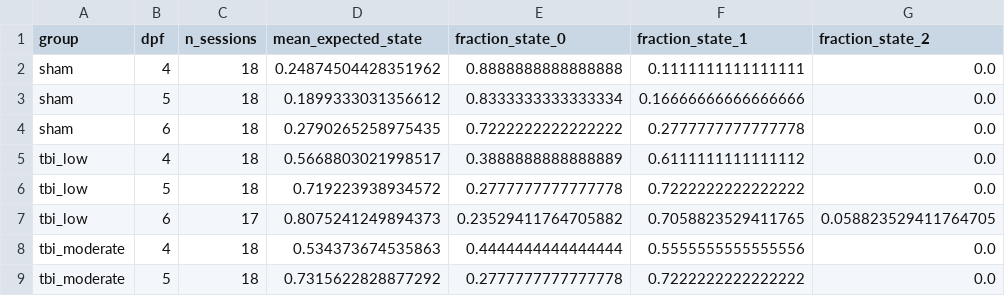
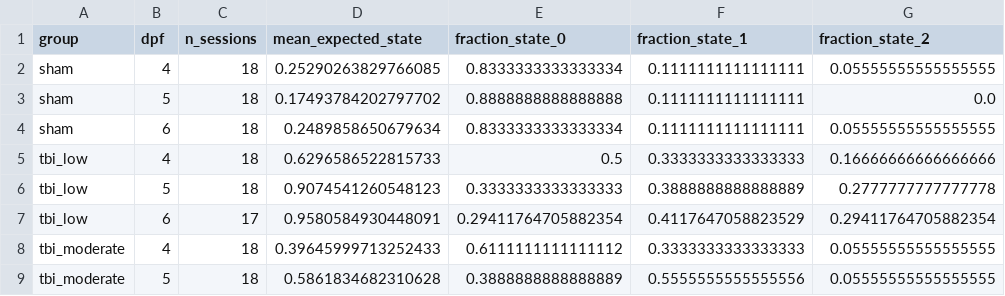
Before and after one commit to josephreggy23-coder/Latent-Period-Epileptogenesis-Assessment-Via-Markov-Modeling, a CSV file: results/tables/tbi_state_occupancy.csv, drawn as a sheet; only a part is shown; the diff covers the shown part only.

```diff
--- a/results/tables/tbi_state_occupancy.csv
+++ b/results/tables/tbi_state_occupancy.csv
@@ -1,9 +1,9 @@
 group,dpf,n_sessions,mean_expected_state,fraction_state_0,fraction_state_1,fraction_state_2
-sham,4,18,0.24874504428351962,0.8888888888888888,0.1111111111111111,0.0
-sham,5,18,0.1899333031356612,0.8333333333333334,0.16666666666666666,0.0
-sham,6,18,0.2790265258975435,0.7222222222222222,0.2777777777777778,0.0
-tbi_low,4,18,0.5668803021998517,0.3888888888888889,0.6111111111111112,0.0
-tbi_low,5,18,0.719223938934572,0.2777777777777778,0.7222222222222222,0.0
-tbi_low,6,17,0.8075241249894373,0.23529411764705882,0.7058823529411765,0.058823529411764705
-tbi_moderate,4,18,0.534373674535863,0.4444444444444444,0.5555555555555556,0.0
-tbi_moderate,5,18,0.7315622828877292,0.2777777777777778,0.7222222222222222,0.0
+sham,4,18,0.25290263829766085,0.8333333333333334,0.1111111111111111,0.05555555555555555
+sham,5,18,0.17493784202797702,0.8888888888888888,0.1111111111111111,0.0
+sham,6,18,0.2489858650679634,0.8333333333333334,0.1111111111111111,0.05555555555555555
+tbi_low,4,18,0.6296586522815733,0.5,0.3333333333333333,0.16666666666666666
+tbi_low,5,18,0.9074541260548123,0.3333333333333333,0.3888888888888889,0.2777777777777778
+tbi_low,6,17,0.9580584930448091,0.29411764705882354,0.4117647058823529,0.29411764705882354
+tbi_moderate,4,18,0.39645999713252433,0.6111111111111112,0.3333333333333333,0.05555555555555555
+tbi_moderate,5,18,0.5861834682310628,0.3888888888888889,0.5555555555555556,0.05555555555555555
```
Also changed, not shown: 13 edited cells elsewhere in this file, results/tables/tbi_early_predictions.csv, results/tables/tbi_group_transition_summary.csv, 17 other files.
